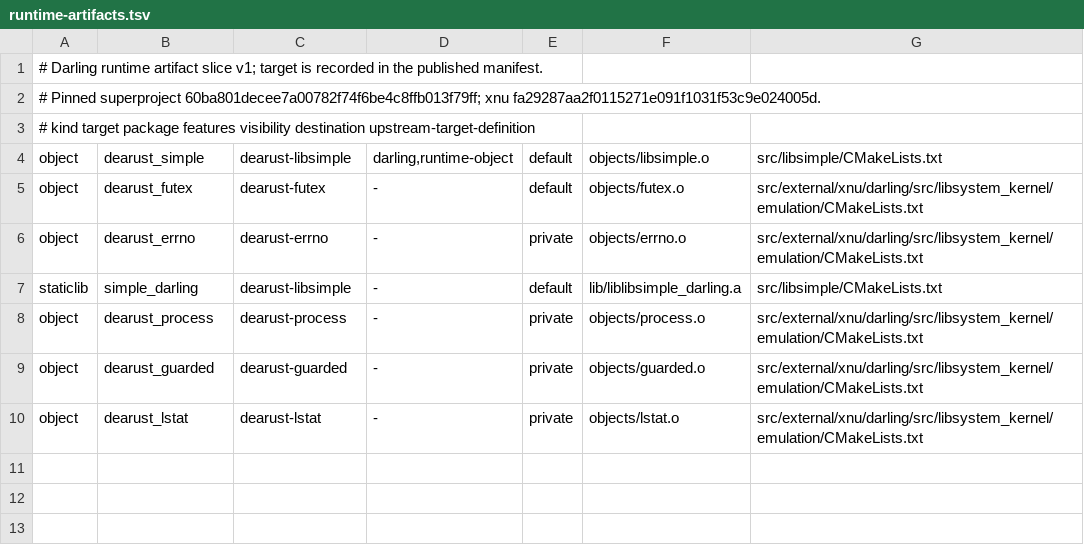
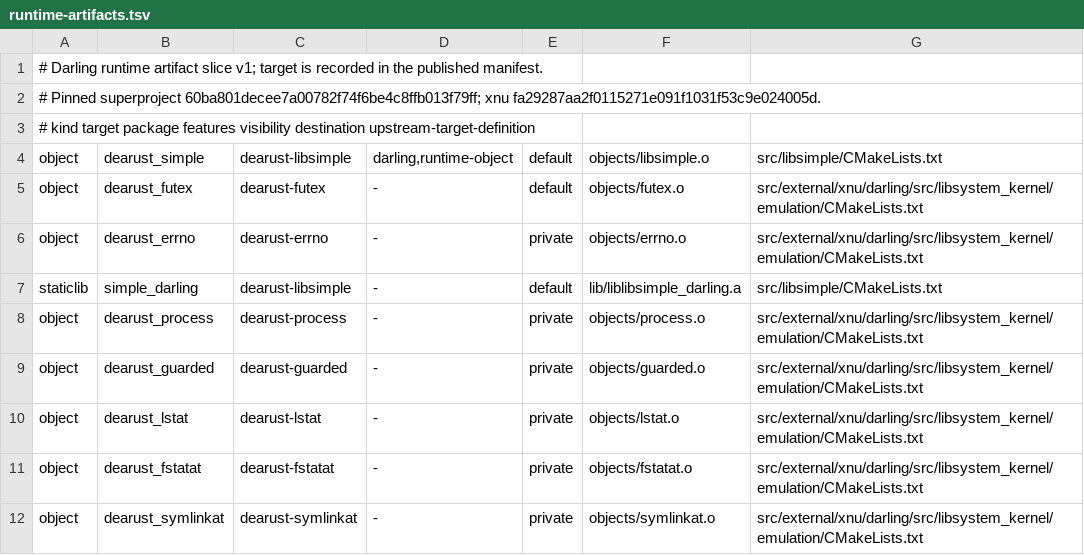
Before and after one commit to countradooku/dearust, a TSV file: xtask/runtime-artifacts.tsv, drawn as a sheet; the diff names each change by its address in the sheet, - before the commit and + after, or states it on an @@ line.

```diff
--- a/xtask/runtime-artifacts.tsv
+++ b/xtask/runtime-artifacts.tsv
+row 11: object | dearust_fstatat | dearust-fstatat | - | private | objects/fstatat.o | src/external/xnu/darling/src/libsystem_kernel/emulation/CMakeLists.txt
+row 12: object | dearust_symlinkat | dearust-symlinkat | - | private | objects/symlinkat.o | src/external/xnu/darling/src/libsystem_kernel/emulation/CMakeLists.txt
```
Also changed, not shown: 35 other files.
